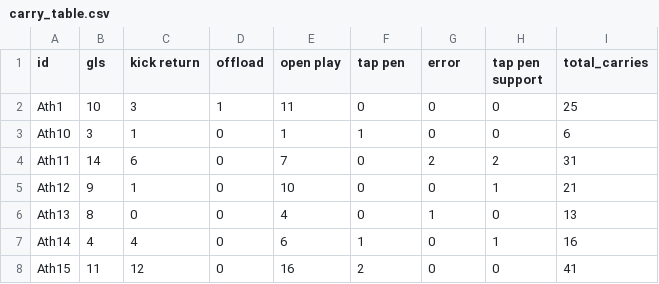
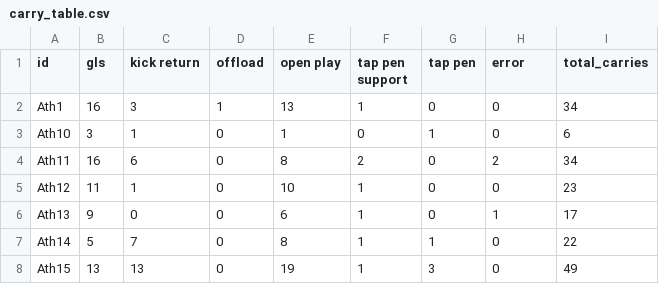
Before and after one commit to ConnorFewster/EI, a CSV file: carry_table.csv, drawn as a sheet; only a part is shown; the diff covers the shown part only.

```diff
--- a/carry_table.csv
+++ b/carry_table.csv
@@ -1,8 +1,8 @@
-id,gls,kick return,offload,open play,tap pen,error,tap pen support,total_carries
-Ath1,10,3,1,11,0,0,0,25
-Ath10,3,1,0,1,1,0,0,6
-Ath11,14,6,0,7,0,2,2,31
-Ath12,9,1,0,10,0,0,1,21
-Ath13,8,0,0,4,0,1,0,13
-Ath14,4,4,0,6,1,0,1,16
-Ath15,11,12,0,16,2,0,0,41
+id,gls,kick return,offload,open play,tap pen support,tap pen,error,total_carries
+Ath1,16,3,1,13,1,0,0,34
+Ath10,3,1,0,1,0,1,0,6
+Ath11,16,6,0,8,2,0,2,34
+Ath12,11,1,0,10,1,0,0,23
+Ath13,9,0,0,6,1,0,1,17
+Ath14,5,7,0,8,1,1,0,22
+Ath15,13,13,0,19,1,3,0,49
```
Also changed, not shown: 1 added row and 54 edited cells elsewhere in this file, event_data.csv, tackle_table.csv, 2 other files.
